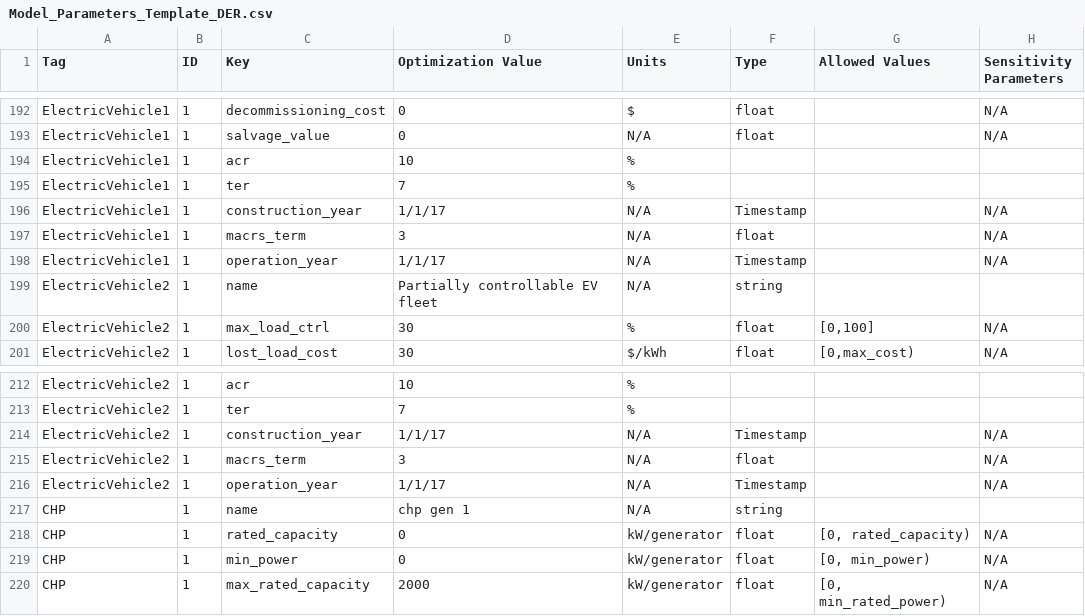
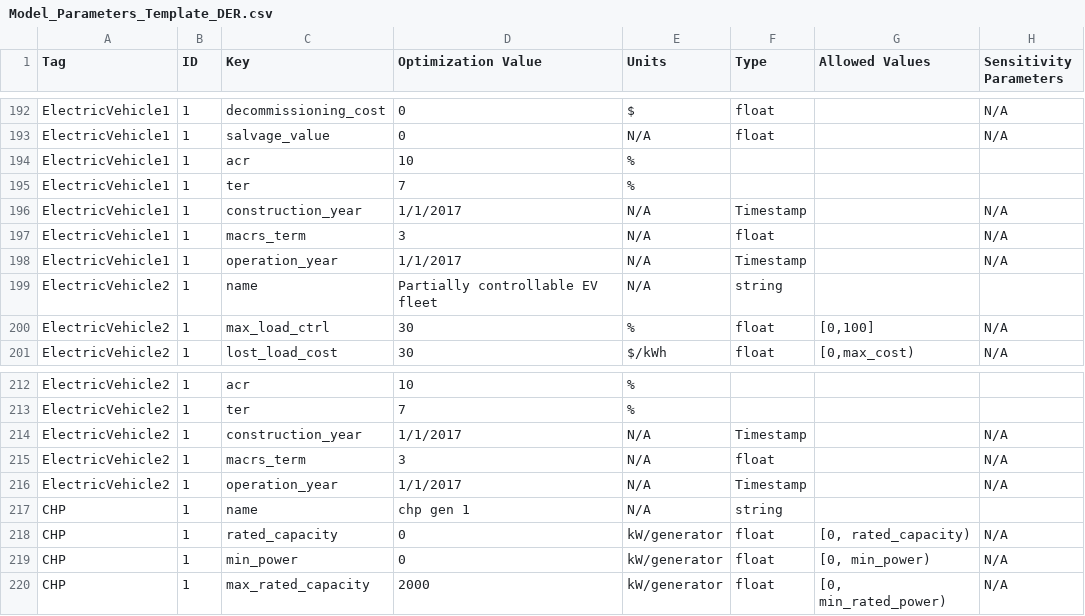
Before and after one commit to irizvanoghlu/Avantus, a CSV file: Model_Parameters_Template_DER.csv, drawn as a sheet; only a part is shown, gaps mark what is left out; the diff names each change by its address in the sheet, - before the commit and + after, or states it on an @@ line.

Commit message:
default json model parameter runs

```diff
--- a/Model_Parameters_Template_DER.csv
+++ b/Model_Parameters_Template_DER.csv
-D196 (Optimization Value): 1/1/17
+D196 (Optimization Value): 1/1/2017
-D198 (Optimization Value): 1/1/17
+D198 (Optimization Value): 1/1/2017
-D214 (Optimization Value): 1/1/17
+D214 (Optimization Value): 1/1/2017
-D216 (Optimization Value): 1/1/17
+D216 (Optimization Value): 1/1/2017
```
Also changed, not shown: 5 other files.
